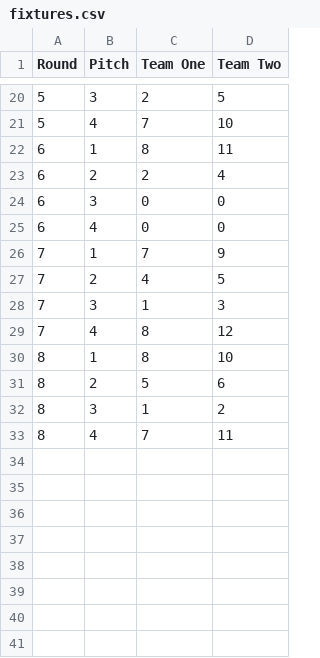
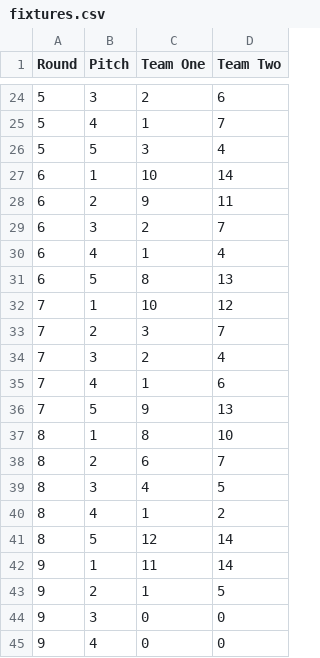
Before and after one commit to richsilv/fixture-maker, a CSV file: templates/fixtures.csv, drawn as a sheet; only a part is shown, gaps mark what is left out; the diff covers the shown part only.

```diff
--- a/templates/fixtures.csv
+++ b/templates/fixtures.csv
@@ -20,14 +24,22 @@ Round,Pitch,Team One,Team Two
-5,3,2,5
-5,4,7,10
-6,1,8,11
-6,2,2,4
-6,3,0,0
-6,4,0,0
-7,1,7,9
-7,2,4,5
-7,3,1,3
-7,4,8,12
+5,3,2,6
+5,4,1,7
+5,5,3,4
+6,1,10,14
+6,2,9,11
+6,3,2,7
+6,4,1,4
+6,5,8,13
+7,1,10,12
+7,2,3,7
+7,3,2,4
+7,4,1,6
+7,5,9,13
 8,1,8,10
-8,2,5,6
-8,3,1,2
-8,4,7,11
+8,2,6,7
+8,3,4,5
+8,4,1,2
+8,5,12,14
+9,1,11,14
+9,2,1,5
+9,3,0,0
+9,4,0,0
```
Also changed, not shown: 6 added rows, 1 removed row and 27 edited cells elsewhere in this file, 2 other files.
